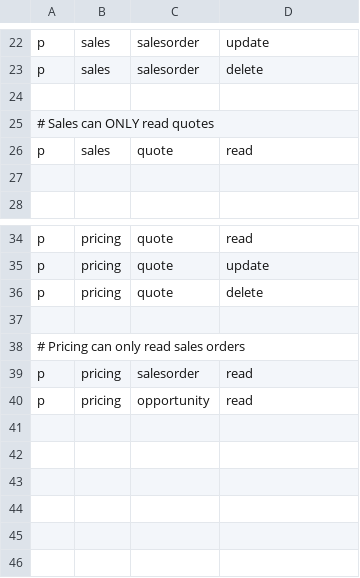
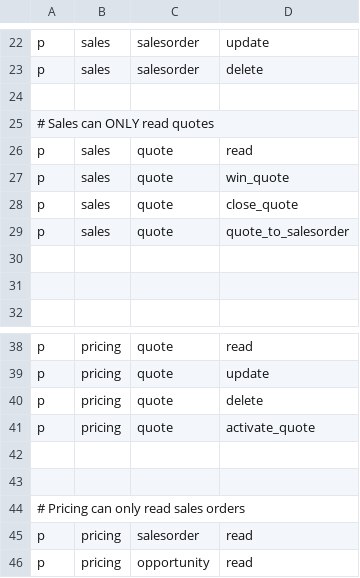
Before and after one commit to BDheerajKumarReddy-AidenAI/CognizantPOCBackend, a CSV file: src/app/casbin/policy.csv, drawn as a sheet; only a part is shown, gaps mark what is left out; the diff names each change by its address in the sheet, - before the commit and + after, or states it on an @@ line.

```diff
--- a/src/app/casbin/policy.csv
+++ b/src/app/casbin/policy.csv
+row 27: p | sales | quote | win_quote
+row 28: p | sales | quote | close_quote
+row 29: p | sales | quote | quote_to_salesorder
+row 30: (empty)
+row 41: p | pricing | quote | activate_quote
+row 42: (empty)
```
Also changed, not shown: 9 other files.
